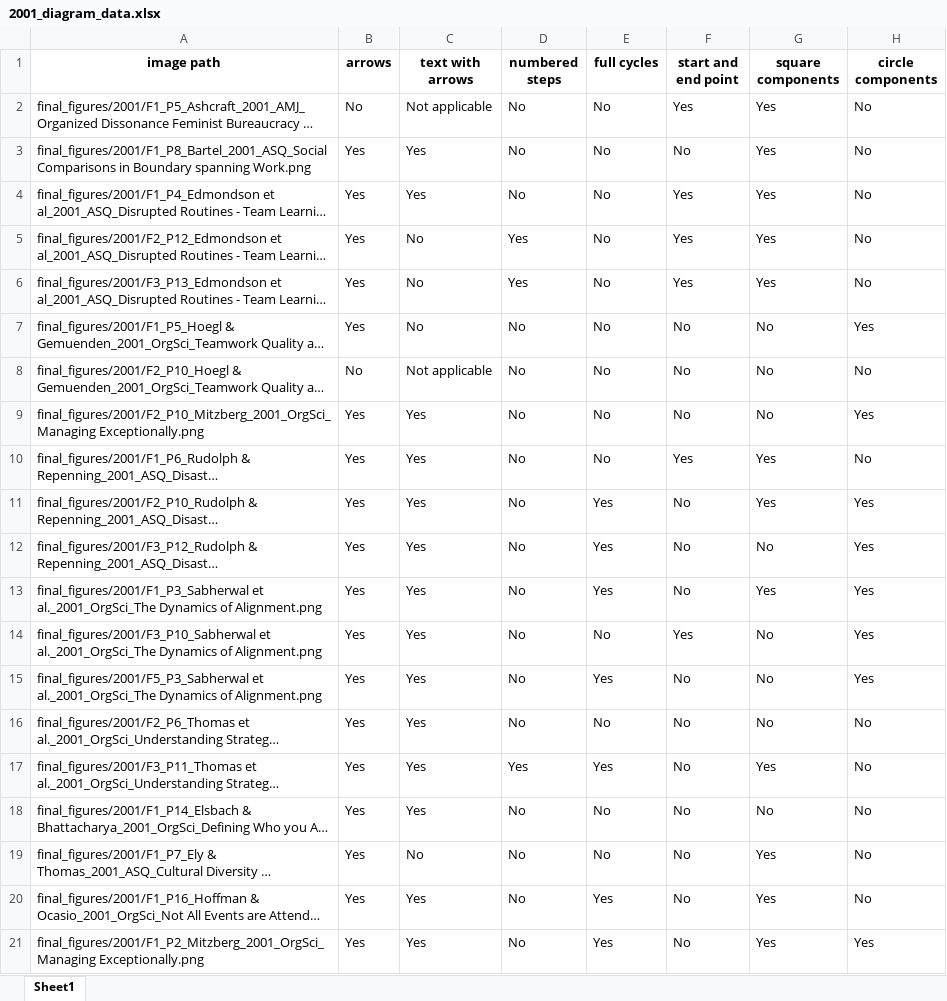
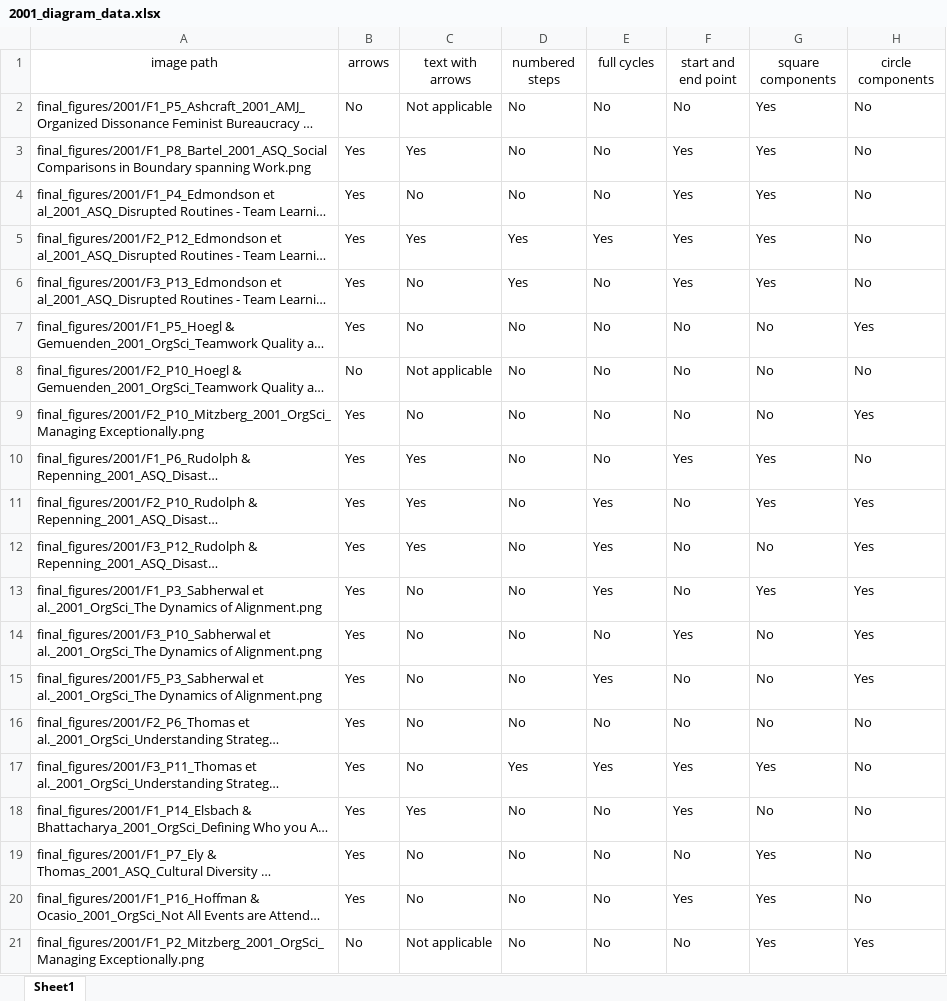
Before and after one commit to polyg314/figure_averaging, an Excel workbook: diagram_data/2001_diagram_data.xlsx, sheet Sheet1, drawn as a sheet; long unchanged cells end in …; values as stored, in another font and other column widths than the file's, no borders; the diff names each change by its address in the sheet, - before the commit and + after, or states it on an @@ line.

```diff
--- a/diagram_data/2001_diagram_data.xlsx (sheet Sheet1)
+++ b/diagram_data/2001_diagram_data.xlsx (sheet Sheet1)
-A1:H1 bold: on
+A1:H1 bold: off
-F2 (start and end point): Yes
+F2 (start and end point): No
-F3 (start and end point): No
+F3 (start and end point): Yes
-C4 (text with arrows): Yes
+C4 (text with arrows): No
-C5 (text with arrows): No
+C5 (text with arrows): Yes
-E5 (full cycles): No
+E5 (full cycles): Yes
-C9 (text with arrows): Yes
+C9 (text with arrows): No
-C13:C17 (text with arrows): Yes
+C13:C17 (text with arrows): No
-F17:F18 (start and end point): No
+F17:F18 (start and end point): Yes
-C20 (text with arrows): Yes
+C20 (text with arrows): No
-E20:E21 (full cycles): Yes
+E20:E21 (full cycles): No
-F20 (start and end point): No
+F20 (start and end point): Yes
-B21 (arrows): Yes
+B21 (arrows): No
-C21 (text with arrows): Yes
+C21 (text with arrows): Not applicable
```
Also changed, not shown: diagram_data/2000_diagram_data.xlsx, diagram_data/2002_diagram_data.xlsx, 27 other files.
